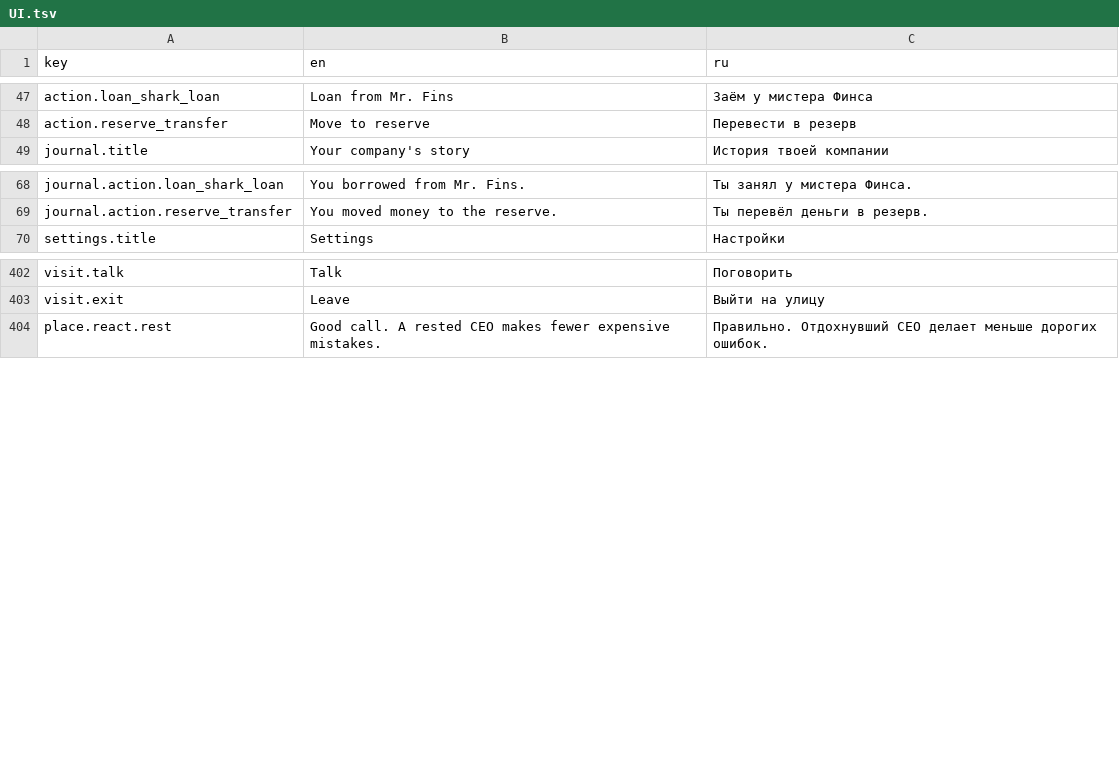
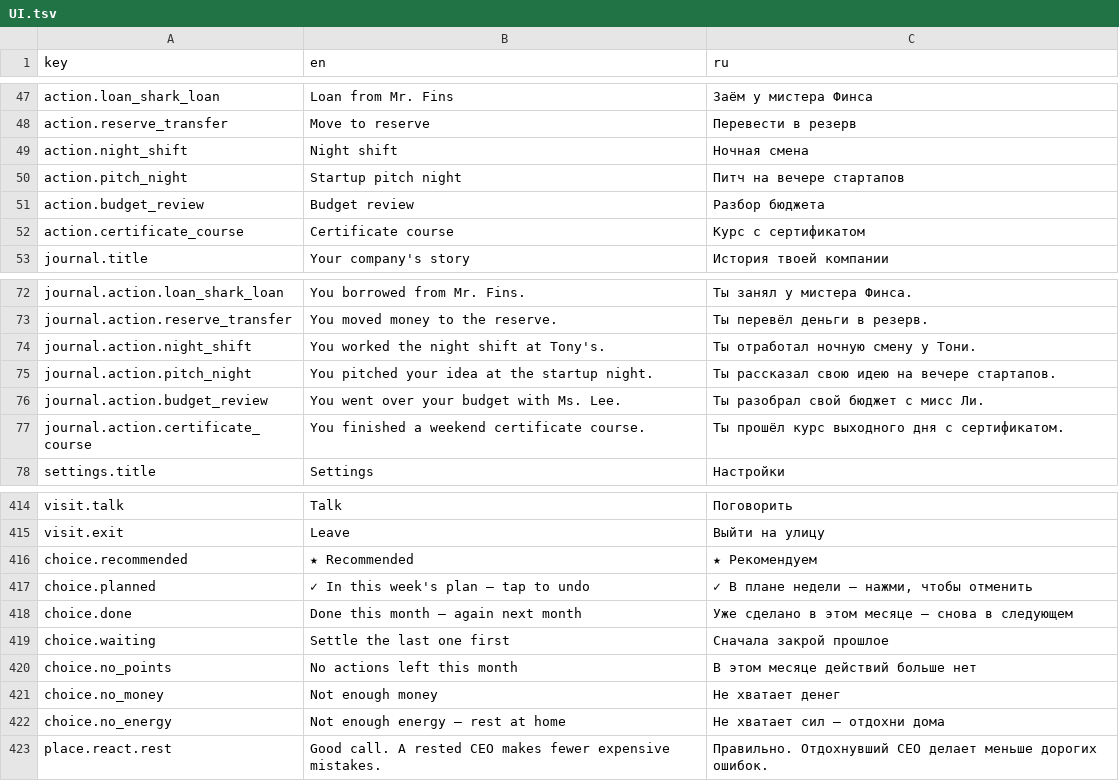
Before and after one commit to jamesmirusa/https-unpaid.ceo, a TSV file: game/Assets/UnpaidCeo/Localization/Source/UI.tsv, drawn as a sheet; only a part is shown, gaps mark what is left out; the diff covers the shown part only.

```diff
--- a/game/Assets/UnpaidCeo/Localization/Source/UI.tsv
+++ b/game/Assets/UnpaidCeo/Localization/Source/UI.tsv
@@ -48,2 +48,6 @@ action.loan_shark_loan	Loan from Mr. Fins	Заём у мистера Финса
 action.reserve_transfer	Move to reserve	Перевести в резерв
+action.night_shift	Night shift	Ночная смена
+action.pitch_night	Startup pitch night	Питч на вечере стартапов
+action.budget_review	Budget review	Разбор бюджета
+action.certificate_course	Certificate course	Курс с сертификатом
 journal.title	Your company's story	История твоей компании
@@ -69,2 +73,6 @@ journal.action.loan_shark_loan	You borrowed from Mr. Fins.	Ты занял у м
 journal.action.reserve_transfer	You moved money to the reserve.	Ты перевёл деньги в резерв.
+journal.action.night_shift	You worked the night shift at Tony's.	Ты отработал ночную смену у Тони.
+journal.action.pitch_night	You pitched your idea at the startup night.	Ты рассказал свою идею на вечере стартапов.
+journal.action.budget_review	You went over your budget with Ms. Lee.	Ты разобрал свой бюджет с мисс Ли.
+journal.action.certificate_course	You finished a weekend certificate course.	Ты прошёл курс выходного дня с сертификатом.
 settings.title	Settings	Настройки
@@ -403,2 +415,9 @@ visit.talk	Talk	Поговорить
 visit.exit	Leave	Выйти на улицу
+choice.recommended	★ Recommended	★ Рекомендуем
+choice.planned	✓ In this week's plan — tap to undo	✓ В плане недели — нажми, чтобы отменить
+choice.done	Done this month — again next month	Уже сделано в этом месяце — снова в следующем
+choice.waiting	Settle the last one first	Сначала закрой прошлое
+choice.no_points	No actions left this month	В этом месяце действий больше нет
+choice.no_money	Not enough money	Не хватает денег
+choice.no_energy	Not enough energy — rest at home	Не хватает сил — отдохни дома
 place.react.rest	Good call. A rested CEO makes fewer expensive mistakes.	Правильно. Отдохнувший CEO делает меньше дорогих ошибок.
```
Also changed, not shown: 8 added rows elsewhere in this file, 19 other files.
